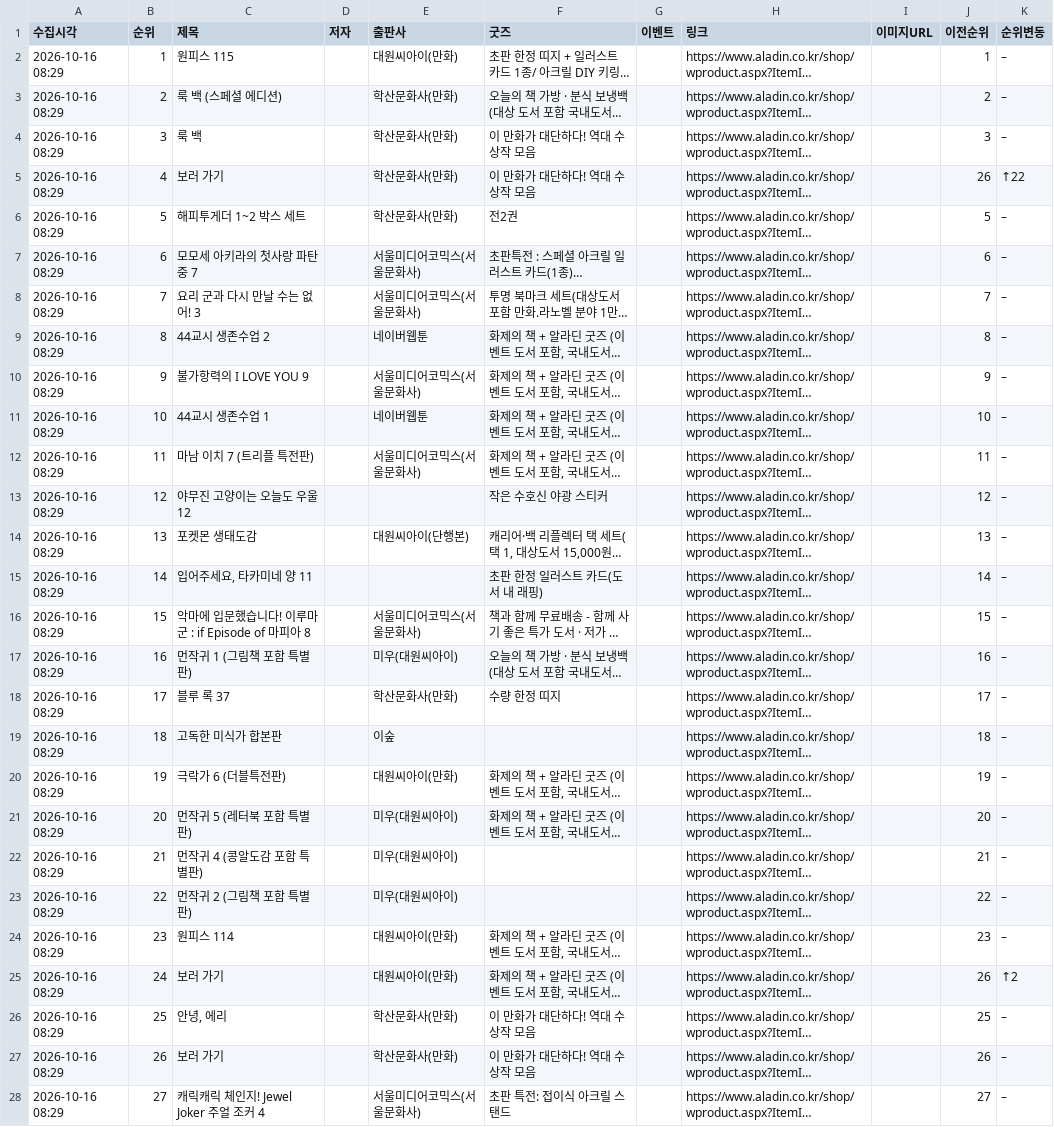
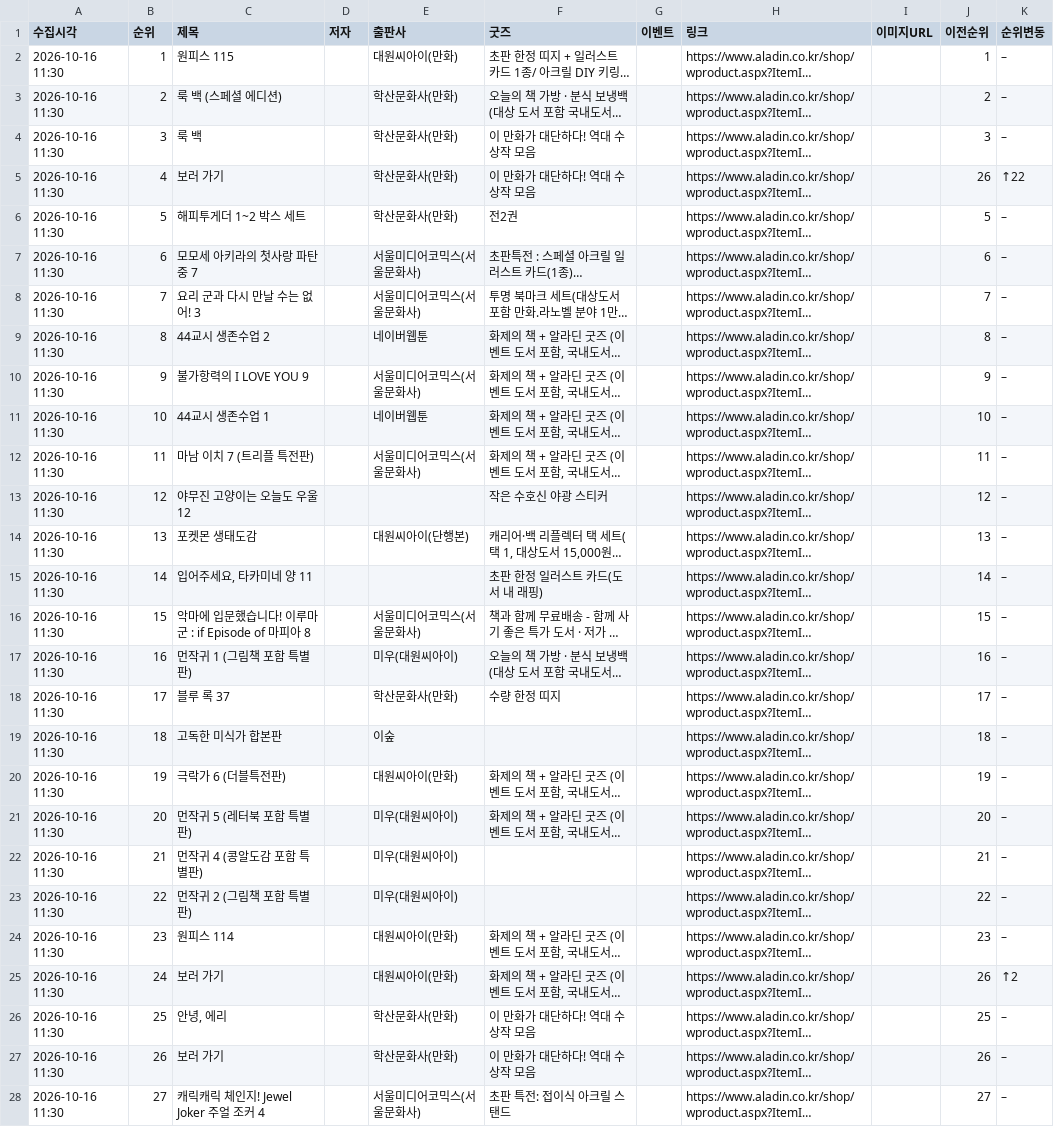
Before and after one commit to down-cyber/manga-bestseller, a CSV file: aladin_manga.csv, drawn as a sheet; only a part is shown; long unchanged cells end in …; the diff covers the shown part only; the diff names each change by its address in the sheet, - before the commit and + after, or states it on an @@ line.

```diff
--- a/aladin_manga.csv
+++ b/aladin_manga.csv
-A2:A28 (수집시각): 2026-10-16 08:29
+A2:A28 (수집시각): 2026-10-16 11:30
```
Also changed, not shown: 3 edited cells elsewhere in this file, kyobo_manga.csv, yes24_manga.csv, 1 other file.
